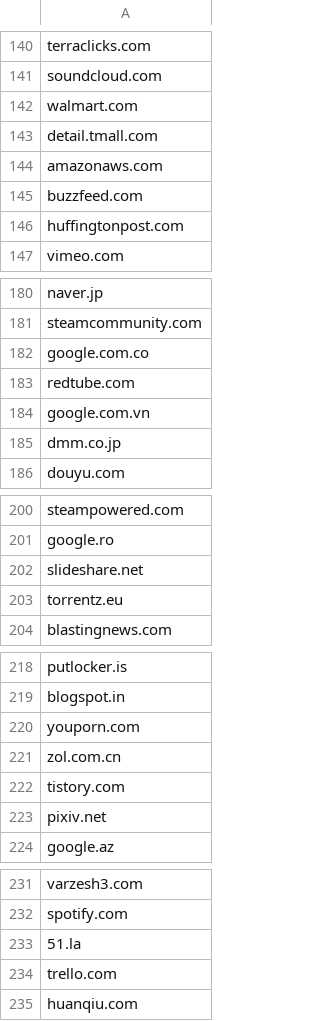
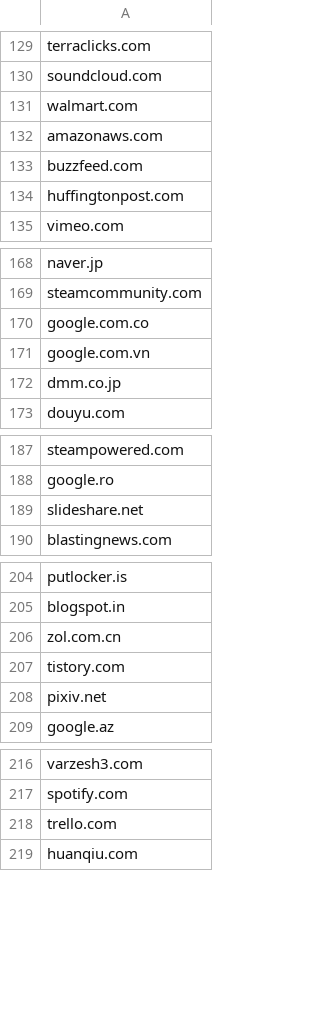
Before and after one commit to ratava/fit, a CSV file: goodurl.csv, drawn as a sheet; only a part is shown, gaps mark what is left out; the diff covers the shown part only.

```diff
--- a/goodurl.csv
+++ b/goodurl.csv
@@ -142,3 +131,2 @@ soundcloud.com
 walmart.com
-detail.tmall.com
 amazonaws.com
@@ -182,3 +170,2 @@ steamcommunity.com
 google.com.co
-redtube.com
 google.com.vn
@@ -202,3 +189,2 @@ google.ro
 slideshare.net
-torrentz.eu
 blastingnews.com
@@ -219,3 +205,2 @@ putlocker.is
 blogspot.in
-youporn.com
 zol.com.cn
@@ -232,3 +217,2 @@ varzesh3.com
 spotify.com
-51.la
 trello.com
```
Also changed, not shown: 18 removed rows elsewhere in this file, 2 other files.
